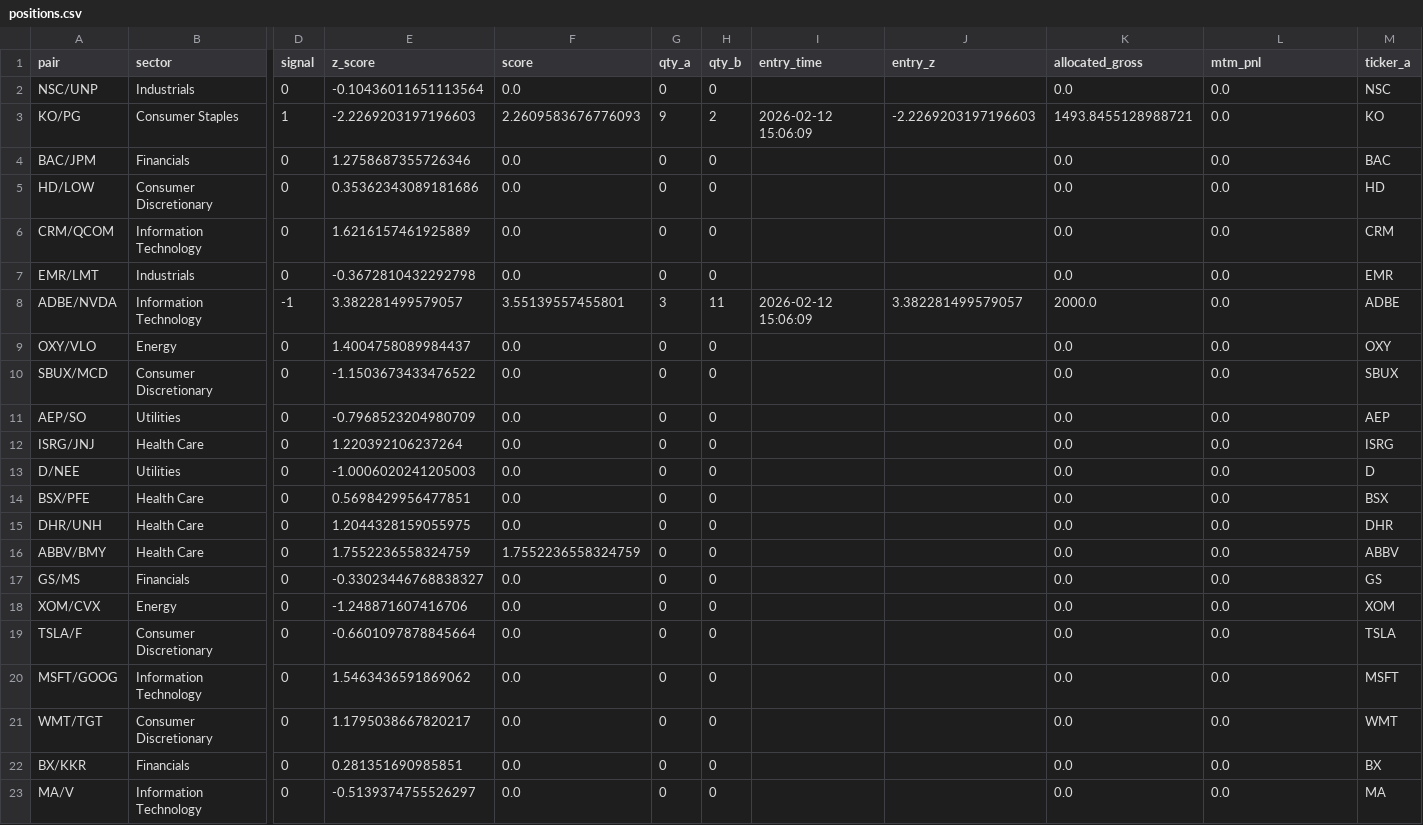
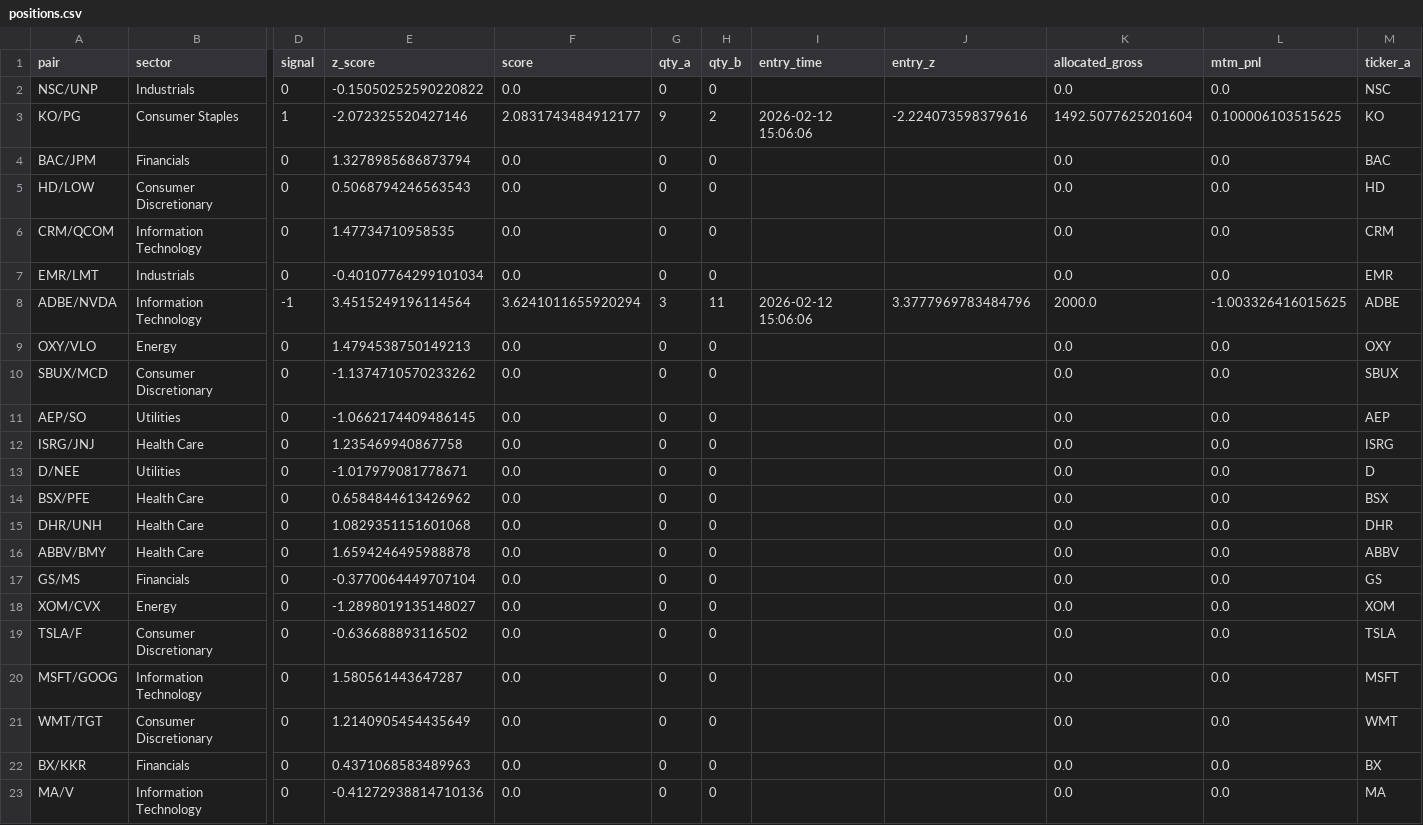
Before and after one commit to AidanJaghab/stat_arb, a CSV file: live_feed/positions.csv, drawn as a sheet; only a part is shown, gaps mark what is left out; the diff covers the shown part only; the diff names each change by its address in the sheet, - before the commit and + after, or states it on an @@ line.

Commit message:
position update #2 — 2026-02-12 15:07:09

```diff
--- a/live_feed/positions.csv
+++ b/live_feed/positions.csv
-E2 (z_score): -0.10436011651113564
+E2 (z_score): -0.15050252590220822
-E3 (z_score): -2.2269203197196603
+E3 (z_score): -2.072325520427146
-F3 (score): 2.2609583676776093
+F3 (score): 2.0831743484912177
-I3 (entry_time): 2026-02-12 15:06:09
+I3 (entry_time): 2026-02-12 15:06:06
-J3 (entry_z): -2.2269203197196603
+J3 (entry_z): -2.224073598379616
-K3 (allocated_gross): 1493.8455128988721
+K3 (allocated_gross): 1492.5077625201604
-L3 (mtm_pnl): 0.0
+L3 (mtm_pnl): 0.100006103515625
-E4 (z_score): 1.2758687355726346
+E4 (z_score): 1.3278985686873794
-E5 (z_score): 0.35362343089181686
+E5 (z_score): 0.5068794246563543
-E6 (z_score): 1.6216157461925889
+E6 (z_score): 1.47734710958535
-E7 (z_score): -0.3672810432292798
+E7 (z_score): -0.40107764299101034
-E8 (z_score): 3.382281499579057
+E8 (z_score): 3.4515249196114564
-F8 (score): 3.55139557455801
+F8 (score): 3.6241011655920294
-I8 (entry_time): 2026-02-12 15:06:09
+I8 (entry_time): 2026-02-12 15:06:06
-J8 (entry_z): 3.382281499579057
+J8 (entry_z): 3.3777969783484796
-L8 (mtm_pnl): 0.0
+L8 (mtm_pnl): -1.003326416015625
-E9 (z_score): 1.4004758089984437
+E9 (z_score): 1.4794538750149213
-E10 (z_score): -1.1503673433476522
+E10 (z_score): -1.1374710570233262
-E11 (z_score): -0.7968523204980709
+E11 (z_score): -1.0662174409486145
-E12 (z_score): 1.220392106237264
+E12 (z_score): 1.235469940867758
-E13 (z_score): -1.0006020241205003
+E13 (z_score): -1.017979081778671
-E14 (z_score): 0.5698429956477851
+E14 (z_score): 0.6584844613426962
-E15 (z_score): 1.2044328159055975
+E15 (z_score): 1.0829351151601068
-E16 (z_score): 1.7552236558324759
+E16 (z_score): 1.6594246495988878
-F16 (score): 1.7552236558324759
+F16 (score): 0.0
-E17 (z_score): -0.33023446768838327
+E17 (z_score): -0.3770064449707104
-E18 (z_score): -1.248871607416706
+E18 (z_score): -1.2898019135148027
-E19 (z_score): -0.6601097878845664
+E19 (z_score): -0.636688893116502
-E20 (z_score): 1.5463436591869062
+E20 (z_score): 1.580561443647287
-E21 (z_score): 1.1795038667820217
+E21 (z_score): 1.2140905454435649
-E22 (z_score): 0.281351690985851
+E22 (z_score): 0.4371068583489963
-E23 (z_score): -0.5139374755526297
+E23 (z_score): -0.41272938814710136
```
Also changed, not shown: 1 edited cell elsewhere in this file, 1 other file.
